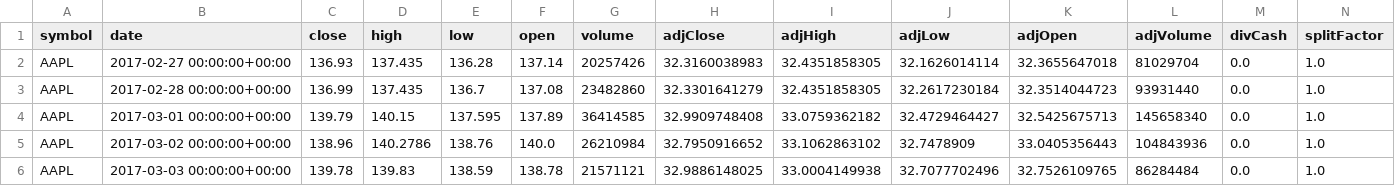
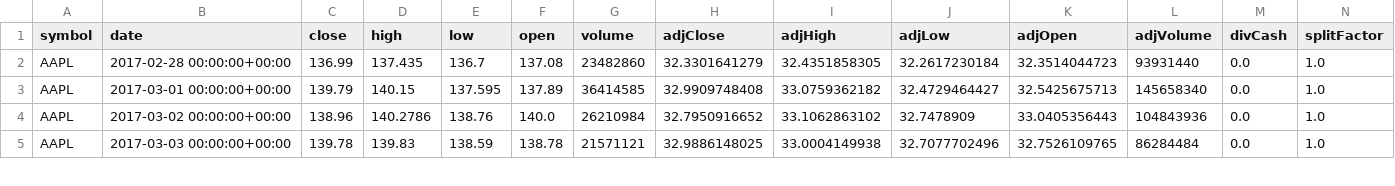
Before and after one commit to easycase00/Stock-Price-Prediction-using-double-stacked-LSTM, a CSV file: AAPL.csv, drawn as a sheet; only a part is shown.

```diff
--- a/AAPL.csv
+++ b/AAPL.csv
@@ -1,3 +1,2 @@
 symbol,date,close,high,low,open,volume,adjClose,adjHigh,adjLow,adjOpen,adjVolume,divCash,splitFactor
-AAPL,2017-02-27 00:00:00+00:00,136.93,137.435,136.28,137.14,20257426,32.3160038983,32.4351858305,32.1626014114,32.3655647018,81029704,0.0,1.0
 AAPL,2017-02-28 00:00:00+00:00,136.99,137.435,136.7,137.08,23482860,32.3301641279,32.4351858305,32.2617230184,32.3514044723,93931440,0.0,1.0
```
Also changed, not shown: 2 other files.
